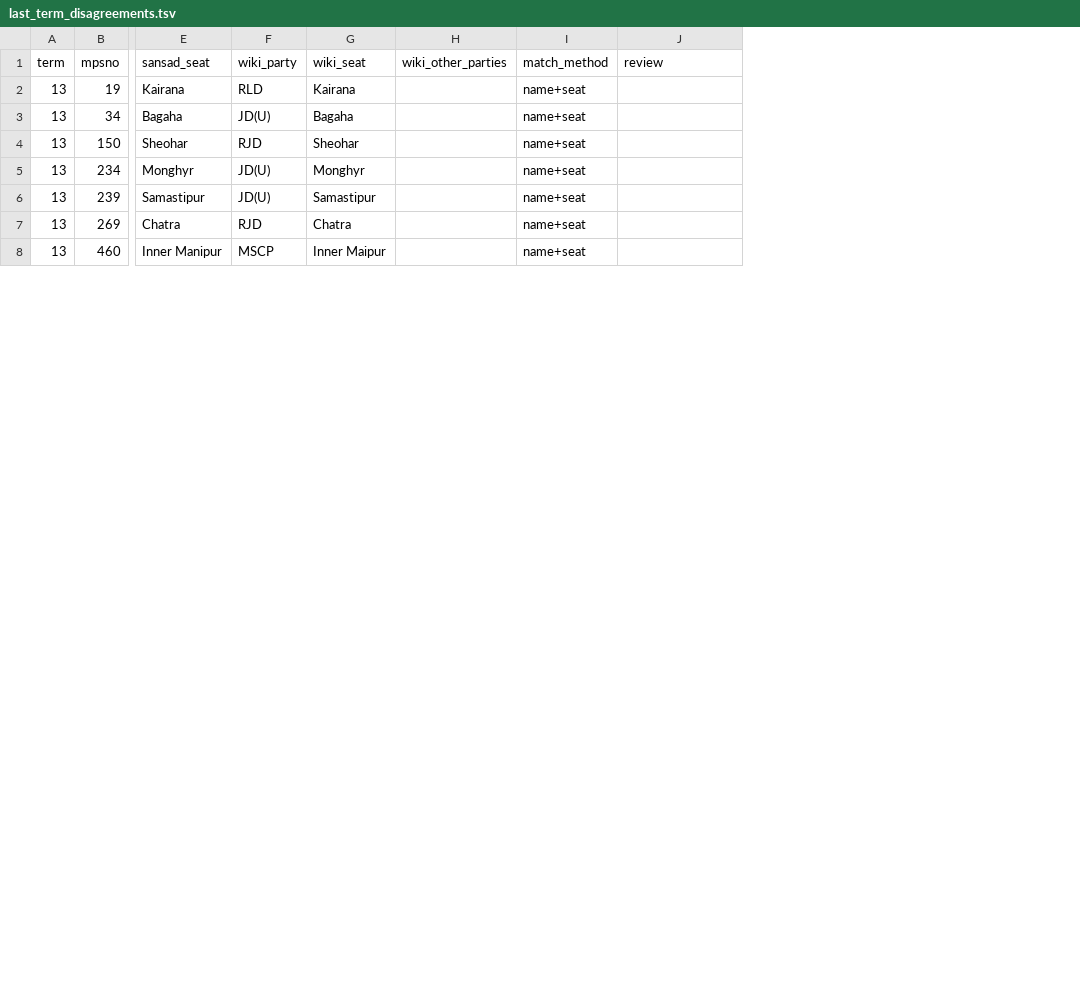
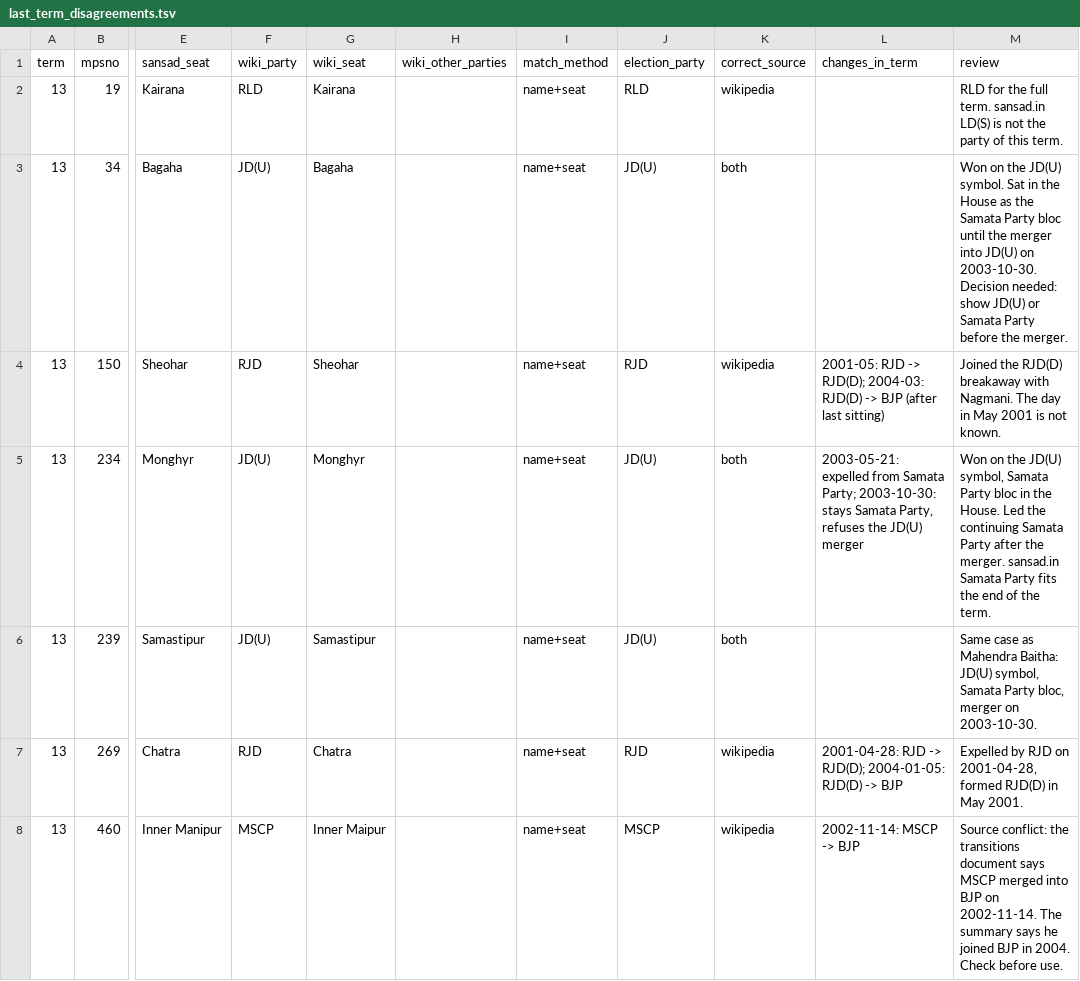
Before and after one commit to oitee/torko, a TSV file: data/party_history/results/last_term_disagreements.tsv, drawn as a sheet; only a part is shown, gaps mark what is left out; addresses are those after the commit; the diff covers the shown part only; the diff names each change by its address in the sheet, - before the commit and + after, or states it on an @@ line.

Commit message:
Record the party at the election and each dated change for the 37 last-term disagreements

```diff
--- a/data/party_history/results/last_term_disagreements.tsv
+++ b/data/party_history/results/last_term_disagreements.tsv
+column J (election_party), rows 2-8: RLD | JD(U) | RJD | JD(U) | JD(U) | RJD | MSCP
+column K (correct_source), rows 2-8: wikipedia | both | wikipedia | both | both | wikipedia | wikipedia
+column L (changes_in_term), rows 4-8: 2001-05: RJD -> RJD(D); 2004-03: RJD(D) -> BJP (after last sitting) | 2003-05-21: expelled from Samata Party; 2003-10-30: stays Samata Party, refuses the JD(U) merger |  | 2001-04-28: RJD -> RJD(D); 2004-01-05: RJD(D) -> BJP | 2002-11-14: MSCP -> BJP
-M2 (review): (empty)
+M2 (review): RLD for the full term. sansad.in LD(S) is not the party of this term.
-M3 (review): (empty)
+M3 (review): Won on the JD(U) symbol. Sat in the House as the Samata Party bloc until the merger into JD(U) on 2003-10-30. Decision needed: show JD(U) or Samata Party before the merger.
-M4 (review): (empty)
+M4 (review): Joined the RJD(D) breakaway with Nagmani. The day in May 2001 is not known.
-M5 (review): (empty)
+M5 (review): Won on the JD(U) symbol, Samata Party bloc in the House. Led the continuing Samata Party after the merger. sansad.in Samata Party fits the end of the term.
-M6 (review): (empty)
+M6 (review): Same case as Mahendra Baitha: JD(U) symbol, Samata Party bloc, merger on 2003-10-30.
-M7 (review): (empty)
+M7 (review): Expelled by RJD on 2001-04-28, formed RJD(D) in May 2001.
-M8 (review): (empty)
+M8 (review): Source conflict: the transitions document says MSCP merged into BJP on 2002-11-14. The summary says he joined BJP in 2004. Check before use.
```
Also changed, not shown: 30 edited cells elsewhere in this file.
